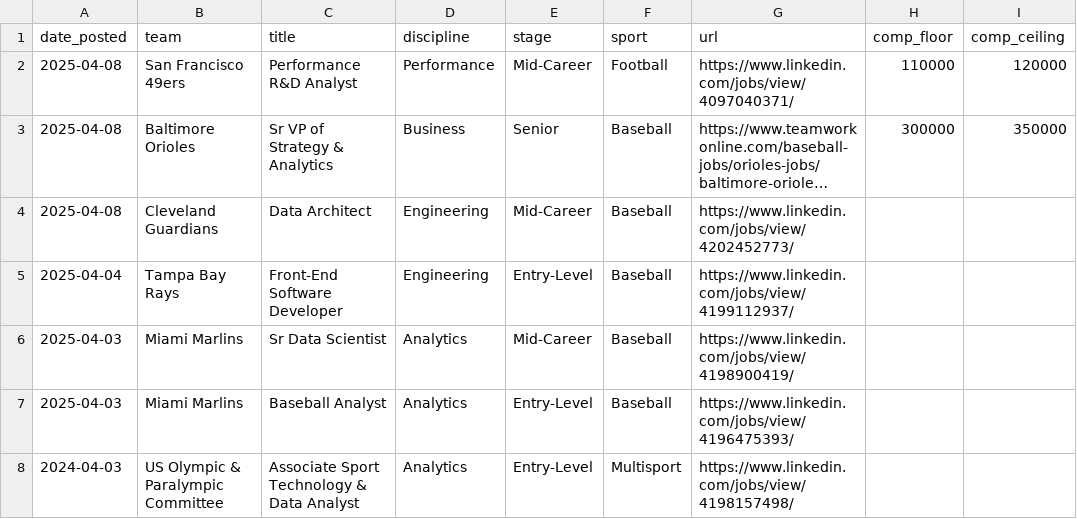
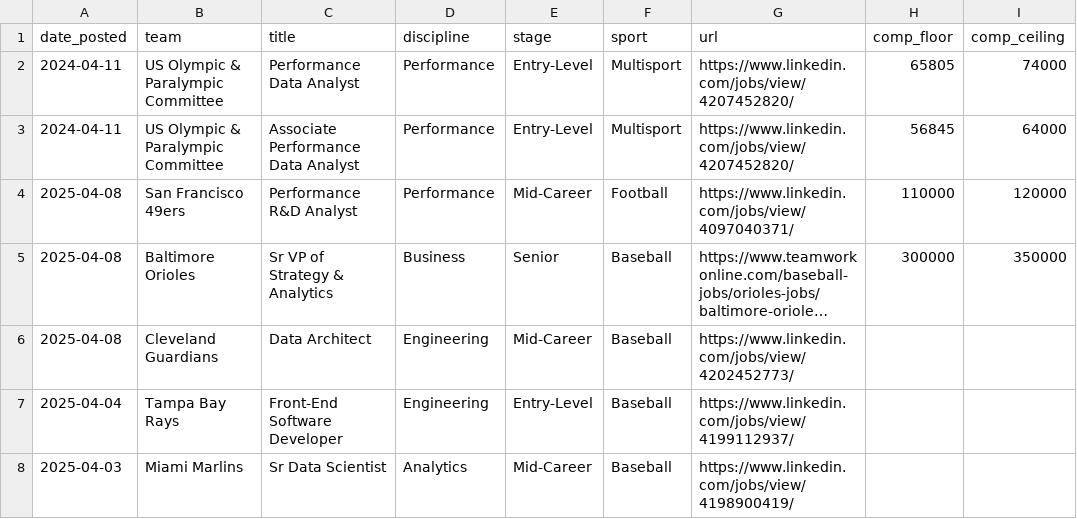
Before and after one commit to saberpowers/saberpowers.github.io, a CSV file: jobs/jobs.csv, drawn as a sheet; only a part is shown; the shorter side is filled out with more unchanged rows; long unchanged cells end in ….

Commit message:
add USOPC performance data analyst jobs

```diff
--- a/jobs/jobs.csv
+++ b/jobs/jobs.csv
@@ -1,2 +1,4 @@
 date_posted,team,title,discipline,stage,sport,url,comp_floor,comp_ceiling
+2024-04-11,US Olympic & Paralympic Committee,Performance Data Analyst,Performance,Entry-Level,Multisport,https://www.linkedin.com/jobs/view/4207452820/,65805,74000
+2024-04-11,US Olympic & Paralympic Committee,Associate Performance Data Analyst,Performance,Entry-Level,Multisport,https://www.linkedin.com/jobs/view/4207452820/,56845,64000
 2025-04-08,San Francisco 49ers,Performance R&D Analyst,Performance,Mid-Career,Football,https://www.linkedin.com/jobs/view/4097040371/,110000,120000
```
